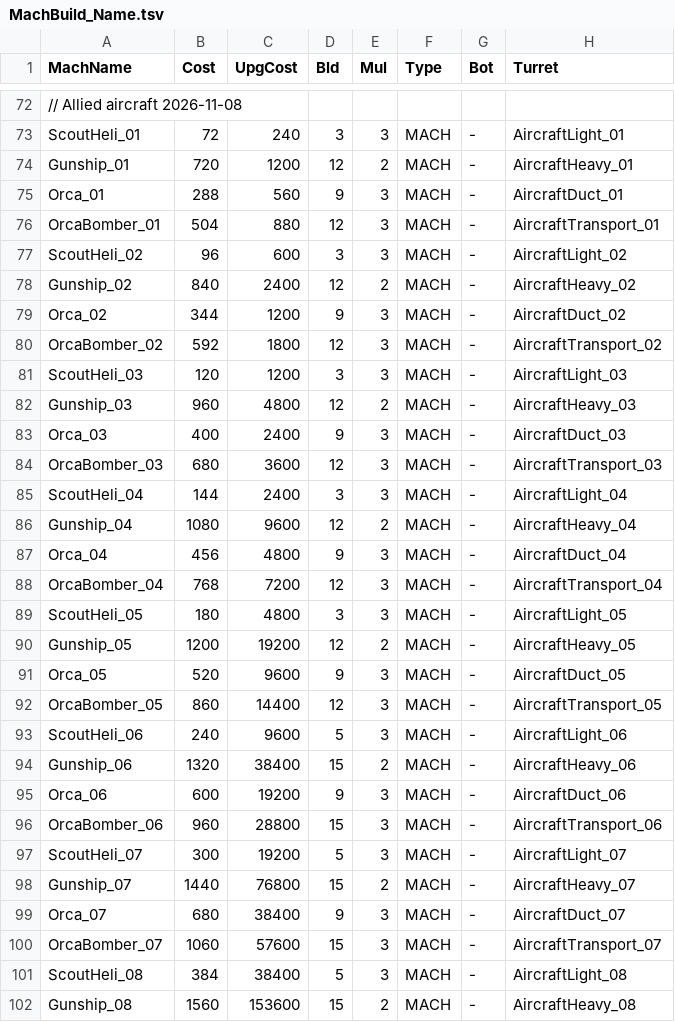
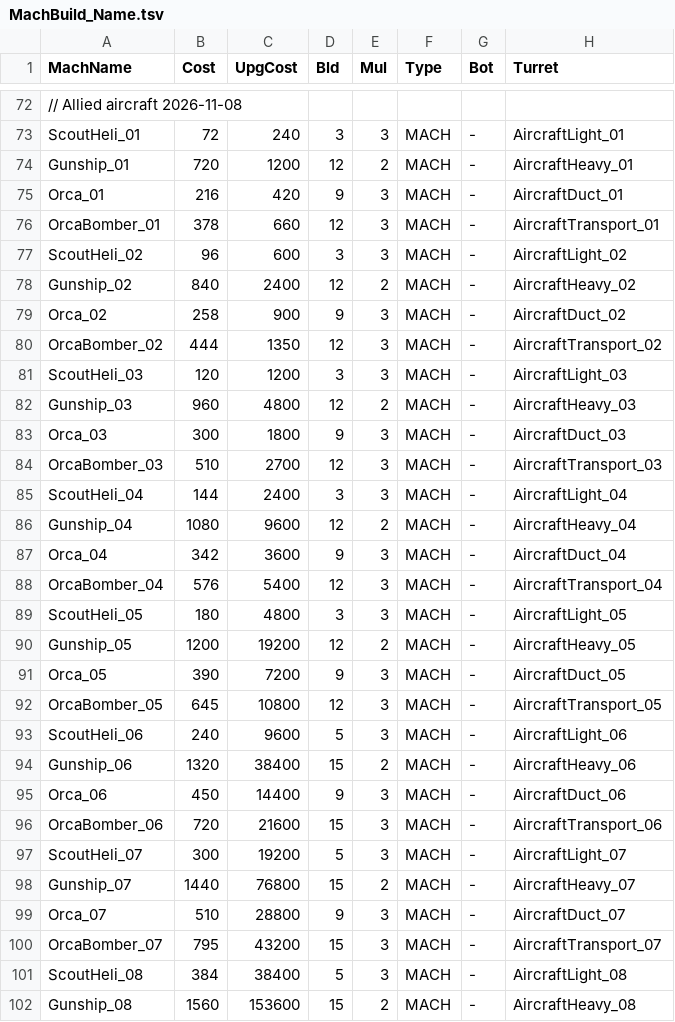
Before and after one commit to gelb2/MachDefense, a TSV file: Resources/Tables/MachBuild_Name.tsv, drawn as a sheet; only a part is shown, gaps mark what is left out; the diff covers the shown part only.

```diff
--- a/Resources/Tables/MachBuild_Name.tsv
+++ b/Resources/Tables/MachBuild_Name.tsv
@@ -74,28 +74,28 @@ ScoutHeli_01	72	240	3	3	MACH	-	AircraftLight_01
 Gunship_01	720	1200	12	2	MACH	-	AircraftHeavy_01
-Orca_01	288	560	9	3	MACH	-	AircraftDuct_01
-OrcaBomber_01	504	880	12	3	MACH	-	AircraftTransport_01
+Orca_01	216	420	9	3	MACH	-	AircraftDuct_01
+OrcaBomber_01	378	660	12	3	MACH	-	AircraftTransport_01
 ScoutHeli_02	96	600	3	3	MACH	-	AircraftLight_02
 Gunship_02	840	2400	12	2	MACH	-	AircraftHeavy_02
-Orca_02	344	1200	9	3	MACH	-	AircraftDuct_02
-OrcaBomber_02	592	1800	12	3	MACH	-	AircraftTransport_02
+Orca_02	258	900	9	3	MACH	-	AircraftDuct_02
+OrcaBomber_02	444	1350	12	3	MACH	-	AircraftTransport_02
 ScoutHeli_03	120	1200	3	3	MACH	-	AircraftLight_03
 Gunship_03	960	4800	12	2	MACH	-	AircraftHeavy_03
-Orca_03	400	2400	9	3	MACH	-	AircraftDuct_03
-OrcaBomber_03	680	3600	12	3	MACH	-	AircraftTransport_03
+Orca_03	300	1800	9	3	MACH	-	AircraftDuct_03
+OrcaBomber_03	510	2700	12	3	MACH	-	AircraftTransport_03
 ScoutHeli_04	144	2400	3	3	MACH	-	AircraftLight_04
 Gunship_04	1080	9600	12	2	MACH	-	AircraftHeavy_04
-Orca_04	456	4800	9	3	MACH	-	AircraftDuct_04
-OrcaBomber_04	768	7200	12	3	MACH	-	AircraftTransport_04
+Orca_04	342	3600	9	3	MACH	-	AircraftDuct_04
+OrcaBomber_04	576	5400	12	3	MACH	-	AircraftTransport_04
 ScoutHeli_05	180	4800	3	3	MACH	-	AircraftLight_05
 Gunship_05	1200	19200	12	2	MACH	-	AircraftHeavy_05
-Orca_05	520	9600	9	3	MACH	-	AircraftDuct_05
-OrcaBomber_05	860	14400	12	3	MACH	-	AircraftTransport_05
+Orca_05	390	7200	9	3	MACH	-	AircraftDuct_05
+OrcaBomber_05	645	10800	12	3	MACH	-	AircraftTransport_05
 ScoutHeli_06	240	9600	5	3	MACH	-	AircraftLight_06
 Gunship_06	1320	38400	15	2	MACH	-	AircraftHeavy_06
-Orca_06	600	19200	9	3	MACH	-	AircraftDuct_06
-OrcaBomber_06	960	28800	15	3	MACH	-	AircraftTransport_06
+Orca_06	450	14400	9	3	MACH	-	AircraftDuct_06
+OrcaBomber_06	720	21600	15	3	MACH	-	AircraftTransport_06
 ScoutHeli_07	300	19200	5	3	MACH	-	AircraftLight_07
 Gunship_07	1440	76800	15	2	MACH	-	AircraftHeavy_07
-Orca_07	680	38400	9	3	MACH	-	AircraftDuct_07
-OrcaBomber_07	1060	57600	15	3	MACH	-	AircraftTransport_07
+Orca_07	510	28800	9	3	MACH	-	AircraftDuct_07
+OrcaBomber_07	795	43200	15	3	MACH	-	AircraftTransport_07
 ScoutHeli_08	384	38400	5	3	MACH	-	AircraftLight_08
```
Also changed, not shown: 10 edited cells elsewhere in this file, Resources/Tables/MachList.tsv, 11 other files.
